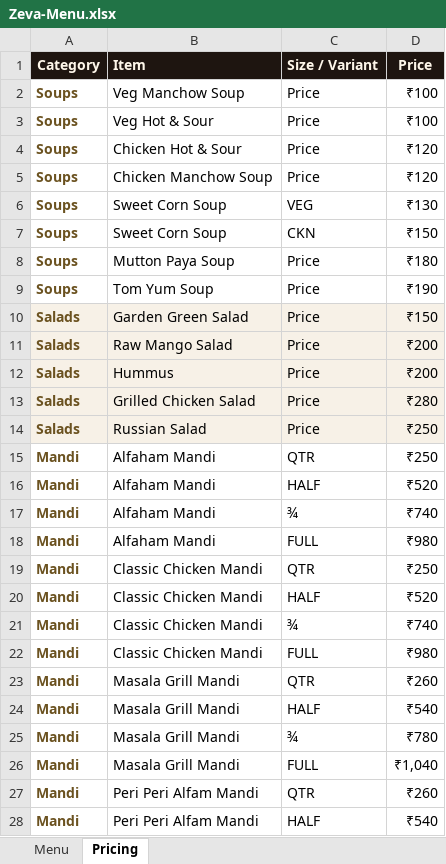
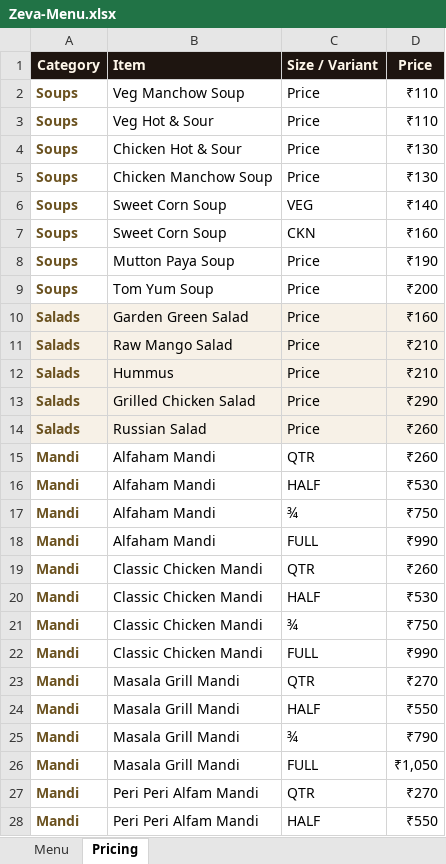
Before and after one commit to afraznainar/zeva-official, an Excel workbook: Zeva-Menu.xlsx, sheet Pricing, drawn as a sheet; only a part is shown; values as stored, in another font and other column widths than the file's, no borders; the diff covers the shown part only; the diff names each change by its address in the sheet, - before the commit and + after, or states it on an @@ line.

Commit message:
Add ₹10 to every price on the menu
The owner raised the whole menu by ₹10 an item, so every listed price, the
Menu JSON-LD behind it and the price claims the other pages quote (home, about,
FAQ, best-mandi, unlimited, llms.txt, price ranges) had to move together or the
site would contradict itself. Delivery charges, Zeva Gold and the ₹500 booking
advance are not menu prices and stay as they were. Zeva-Menu.xlsx regenerated.

```diff
--- a/Zeva-Menu.xlsx (sheet Pricing)
+++ b/Zeva-Menu.xlsx (sheet Pricing)
-D2:D3 (Price): ₹100
+D2:D3 (Price): ₹110
-D4:D5 (Price): ₹120
+D4:D5 (Price): ₹130
-D6 (Price): ₹130
+D6 (Price): ₹140
-D7 (Price): ₹150
+D7 (Price): ₹160
-D8 (Price): ₹180
+D8 (Price): ₹190
-D9 (Price): ₹190
+D9 (Price): ₹200
-D10 (Price): ₹150
+D10 (Price): ₹160
-D11:D12 (Price): ₹200
+D11:D12 (Price): ₹210
-D13 (Price): ₹280
+D13 (Price): ₹290
-D14:D15 (Price): ₹250
+D14:D15 (Price): ₹260
-D16 (Price): ₹520
+D16 (Price): ₹530
-D17 (Price): ₹740
+D17 (Price): ₹750
-D18 (Price): ₹980
+D18 (Price): ₹990
-D19 (Price): ₹250
+D19 (Price): ₹260
-D20 (Price): ₹520
+D20 (Price): ₹530
-D21 (Price): ₹740
+D21 (Price): ₹750
-D22 (Price): ₹980
+D22 (Price): ₹990
-D23 (Price): ₹260
+D23 (Price): ₹270
-D24 (Price): ₹540
+D24 (Price): ₹550
-D25 (Price): ₹780
+D25 (Price): ₹790
-D26 (Price): ₹1,040
+D26 (Price): ₹1,050
-D27 (Price): ₹260
+D27 (Price): ₹270
-D28 (Price): ₹540
+D28 (Price): ₹550
```
Also changed, not shown: 123 edited cells elsewhere in this sheet, sheet Menu, 14 other files.
